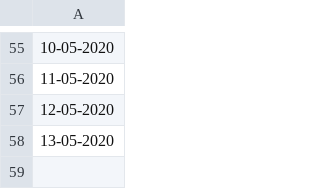
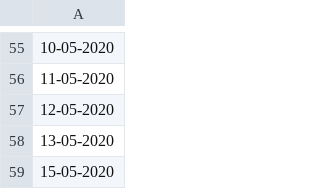
Before and after one commit to aminechiban/covid_maps, a CSV file: covid19_maps/dates.csv, drawn as a sheet; only a part is shown, gaps mark what is left out; the diff names each change by its address in the sheet, - before the commit and + after, or states it on an @@ line.

```diff
--- a/covid19_maps/dates.csv
+++ b/covid19_maps/dates.csv
+row 59: 15-05-2020
```
Also changed, not shown: covid19_maps/hosp_lits_10.csv, covid19_maps/hosp_log_10.csv, 2 other files.
